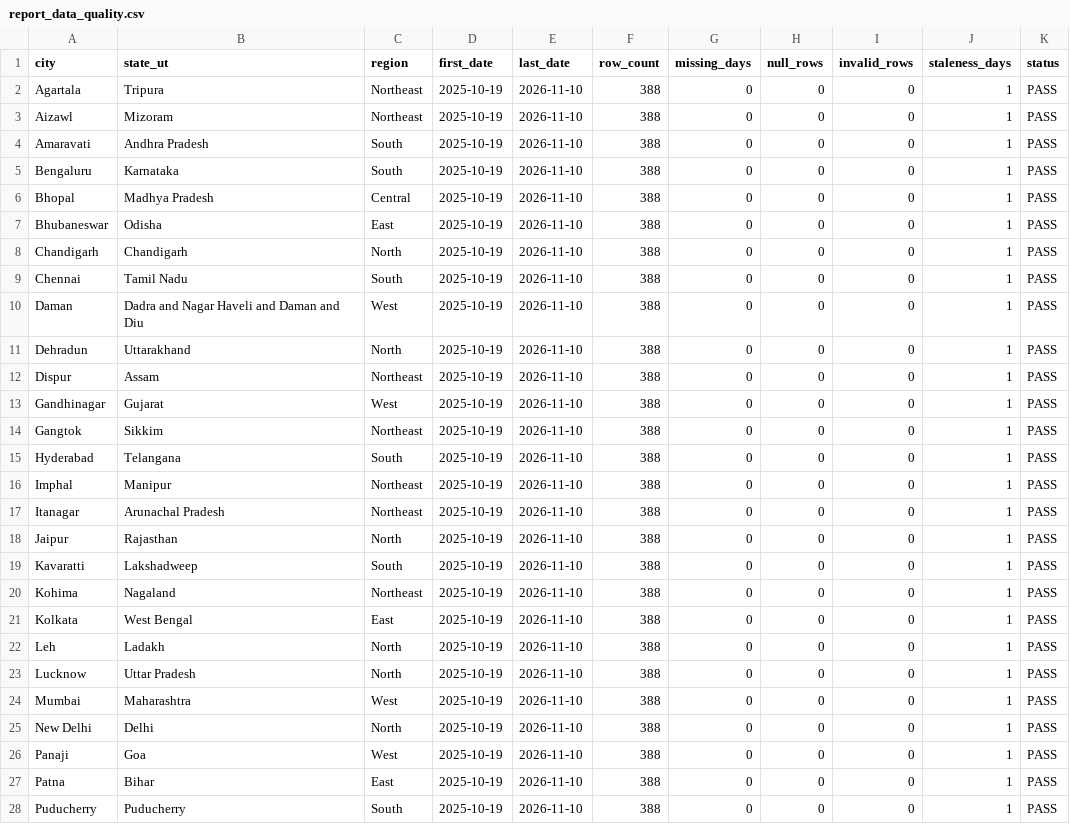
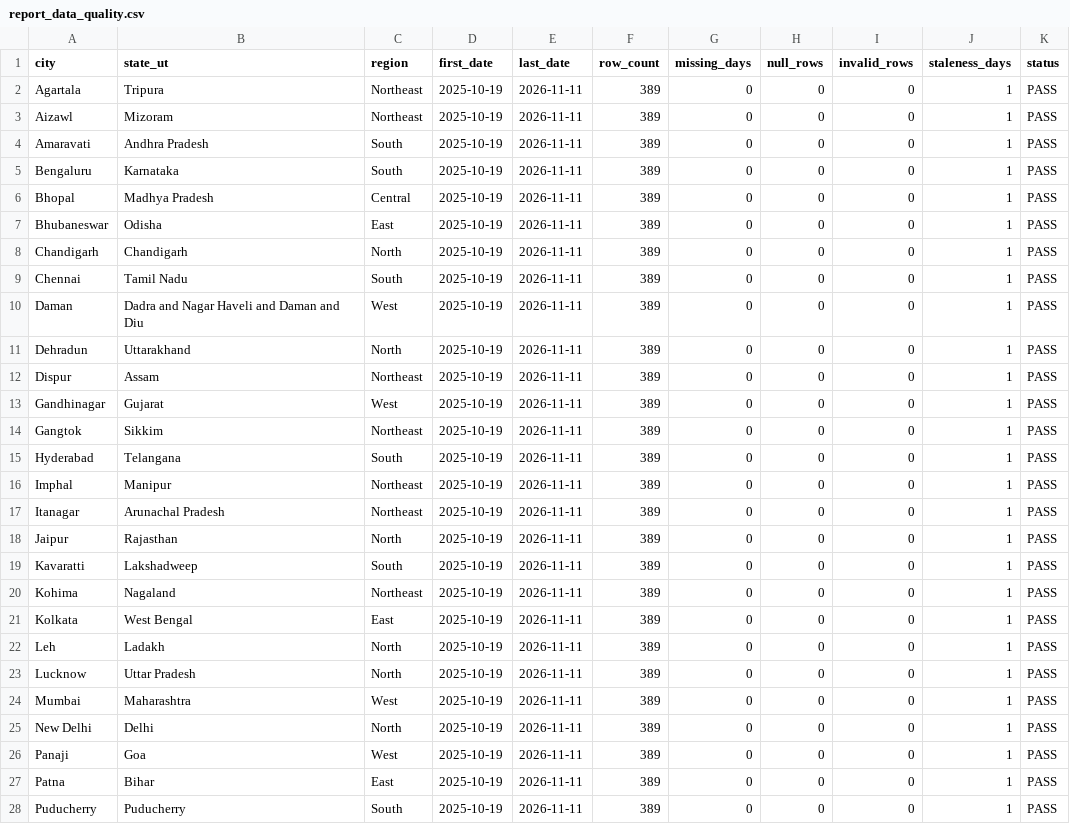
Before and after one commit to srishti-portfolio/weather-analysis-dashboard, a CSV file: powerbi/data/report_data_quality.csv, drawn as a sheet; only a part is shown; the diff covers the shown part only.

```diff
--- a/powerbi/data/report_data_quality.csv
+++ b/powerbi/data/report_data_quality.csv
@@ -1,28 +1,28 @@
 city,state_ut,region,first_date,last_date,row_count,missing_days,null_rows,invalid_rows,staleness_days,status
-Agartala,Tripura,Northeast,2025-10-19,2026-11-10,388,0,0,0,1,PASS
-Aizawl,Mizoram,Northeast,2025-10-19,2026-11-10,388,0,0,0,1,PASS
-Amaravati,Andhra Pradesh,South,2025-10-19,2026-11-10,388,0,0,0,1,PASS
-Bengaluru,Karnataka,South,2025-10-19,2026-11-10,388,0,0,0,1,PASS
-Bhopal,Madhya Pradesh,Central,2025-10-19,2026-11-10,388,0,0,0,1,PASS
-Bhubaneswar,Odisha,East,2025-10-19,2026-11-10,388,0,0,0,1,PASS
-Chandigarh,Chandigarh,North,2025-10-19,2026-11-10,388,0,0,0,1,PASS
-Chennai,Tamil Nadu,South,2025-10-19,2026-11-10,388,0,0,0,1,PASS
-Daman,Dadra and Nagar Haveli and Daman and Diu,West,2025-10-19,2026-11-10,388,0,0,0,1,PASS
-Dehradun,Uttarakhand,North,2025-10-19,2026-11-10,388,0,0,0,1,PASS
-Dispur,Assam,Northeast,2025-10-19,2026-11-10,388,0,0,0,1,PASS
-Gandhinagar,Gujarat,West,2025-10-19,2026-11-10,388,0,0,0,1,PASS
-Gangtok,Sikkim,Northeast,2025-10-19,2026-11-10,388,0,0,0,1,PASS
-Hyderabad,Telangana,South,2025-10-19,2026-11-10,388,0,0,0,1,PASS
-Imphal,Manipur,Northeast,2025-10-19,2026-11-10,388,0,0,0,1,PASS
-Itanagar,Arunachal Pradesh,Northeast,2025-10-19,2026-11-10,388,0,0,0,1,PASS
-Jaipur,Rajasthan,North,2025-10-19,2026-11-10,388,0,0,0,1,PASS
-Kavaratti,Lakshadweep,South,2025-10-19,2026-11-10,388,0,0,0,1,PASS
-Kohima,Nagaland,Northeast,2025-10-19,2026-11-10,388,0,0,0,1,PASS
-Kolkata,West Bengal,East,2025-10-19,2026-11-10,388,0,0,0,1,PASS
-Leh,Ladakh,North,2025-10-19,2026-11-10,388,0,0,0,1,PASS
-Lucknow,Uttar Pradesh,North,2025-10-19,2026-11-10,388,0,0,0,1,PASS
-Mumbai,Maharashtra,West,2025-10-19,2026-11-10,388,0,0,0,1,PASS
-New Delhi,Delhi,North,2025-10-19,2026-11-10,388,0,0,0,1,PASS
-Panaji,Goa,West,2025-10-19,2026-11-10,388,0,0,0,1,PASS
-Patna,Bihar,East,2025-10-19,2026-11-10,388,0,0,0,1,PASS
-Puducherry,Puducherry,South,2025-10-19,2026-11-10,388,0,0,0,1,PASS
+Agartala,Tripura,Northeast,2025-10-19,2026-11-11,389,0,0,0,1,PASS
+Aizawl,Mizoram,Northeast,2025-10-19,2026-11-11,389,0,0,0,1,PASS
+Amaravati,Andhra Pradesh,South,2025-10-19,2026-11-11,389,0,0,0,1,PASS
+Bengaluru,Karnataka,South,2025-10-19,2026-11-11,389,0,0,0,1,PASS
+Bhopal,Madhya Pradesh,Central,2025-10-19,2026-11-11,389,0,0,0,1,PASS
+Bhubaneswar,Odisha,East,2025-10-19,2026-11-11,389,0,0,0,1,PASS
+Chandigarh,Chandigarh,North,2025-10-19,2026-11-11,389,0,0,0,1,PASS
+Chennai,Tamil Nadu,South,2025-10-19,2026-11-11,389,0,0,0,1,PASS
+Daman,Dadra and Nagar Haveli and Daman and Diu,West,2025-10-19,2026-11-11,389,0,0,0,1,PASS
+Dehradun,Uttarakhand,North,2025-10-19,2026-11-11,389,0,0,0,1,PASS
+Dispur,Assam,Northeast,2025-10-19,2026-11-11,389,0,0,0,1,PASS
+Gandhinagar,Gujarat,West,2025-10-19,2026-11-11,389,0,0,0,1,PASS
+Gangtok,Sikkim,Northeast,2025-10-19,2026-11-11,389,0,0,0,1,PASS
+Hyderabad,Telangana,South,2025-10-19,2026-11-11,389,0,0,0,1,PASS
+Imphal,Manipur,Northeast,2025-10-19,2026-11-11,389,0,0,0,1,PASS
+Itanagar,Arunachal Pradesh,Northeast,2025-10-19,2026-11-11,389,0,0,0,1,PASS
+Jaipur,Rajasthan,North,2025-10-19,2026-11-11,389,0,0,0,1,PASS
+Kavaratti,Lakshadweep,South,2025-10-19,2026-11-11,389,0,0,0,1,PASS
+Kohima,Nagaland,Northeast,2025-10-19,2026-11-11,389,0,0,0,1,PASS
+Kolkata,West Bengal,East,2025-10-19,2026-11-11,389,0,0,0,1,PASS
+Leh,Ladakh,North,2025-10-19,2026-11-11,389,0,0,0,1,PASS
+Lucknow,Uttar Pradesh,North,2025-10-19,2026-11-11,389,0,0,0,1,PASS
+Mumbai,Maharashtra,West,2025-10-19,2026-11-11,389,0,0,0,1,PASS
+New Delhi,Delhi,North,2025-10-19,2026-11-11,389,0,0,0,1,PASS
+Panaji,Goa,West,2025-10-19,2026-11-11,389,0,0,0,1,PASS
+Patna,Bihar,East,2025-10-19,2026-11-11,389,0,0,0,1,PASS
+Puducherry,Puducherry,South,2025-10-19,2026-11-11,389,0,0,0,1,PASS
```
Also changed, not shown: 14 edited cells elsewhere in this file, powerbi/data/pipeline_runs.csv, powerbi/data/report_city_summary_30d.csv, 6 other files.
